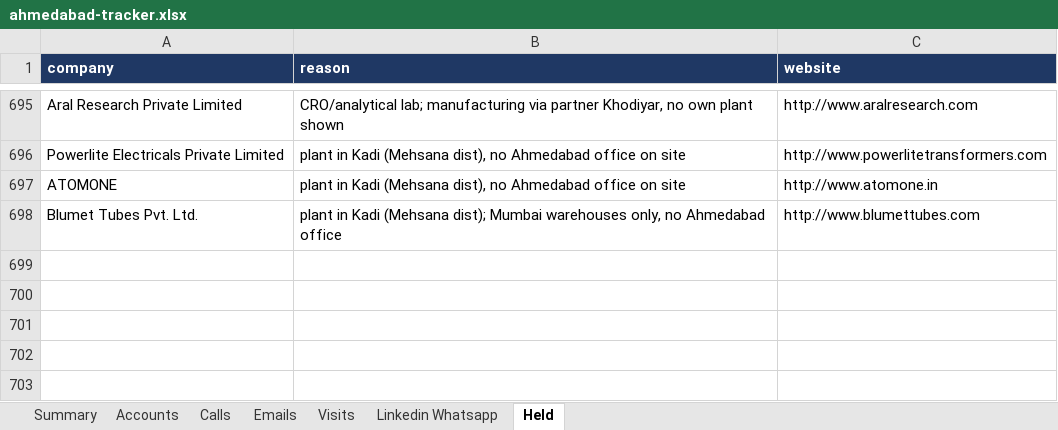
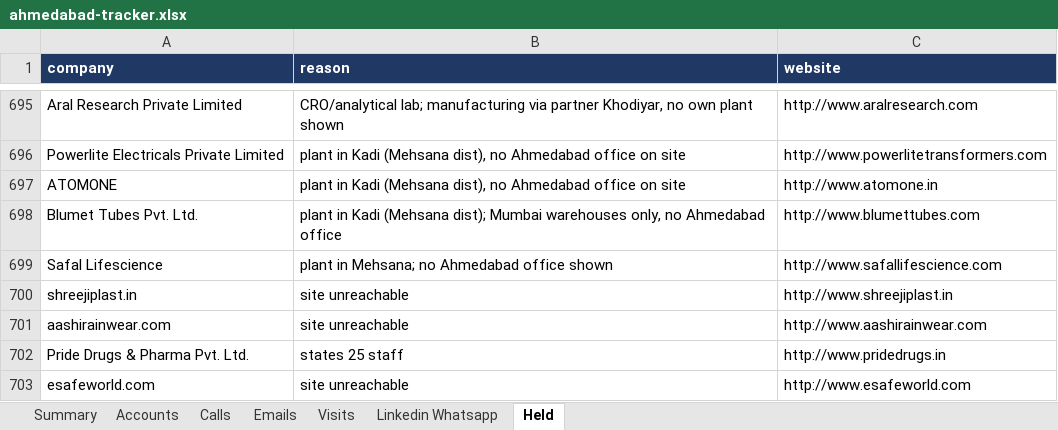
Before and after one commit to drdhavaltrivedi/ERP, an Excel workbook: gtm/leads/ahmedabad-tracker.xlsx, sheet Held, drawn as a sheet; only a part is shown, gaps mark what is left out; values as stored, in another font and other column widths than the file's, no borders; the diff names each change by its address in the sheet, - before the commit and + after, or states it on an @@ line.

```diff
--- a/gtm/leads/ahmedabad-tracker.xlsx (sheet Held)
+++ b/gtm/leads/ahmedabad-tracker.xlsx (sheet Held)
+row 699: Safal Lifescience | plant in Mehsana; no Ahmedabad office shown | http://www.safallifescience.com
+row 700: shreejiplast.in | site unreachable | http://www.shreejiplast.in
+row 701: aashirainwear.com | site unreachable | http://www.aashirainwear.com
+row 702: Pride Drugs & Pharma Pvt. Ltd. | states 25 staff | http://www.pridedrugs.in
+row 703: esafeworld.com | site unreachable | http://www.esafeworld.com
```
Also changed, not shown: sheet Accounts, sheet Summary, 11 other files.
